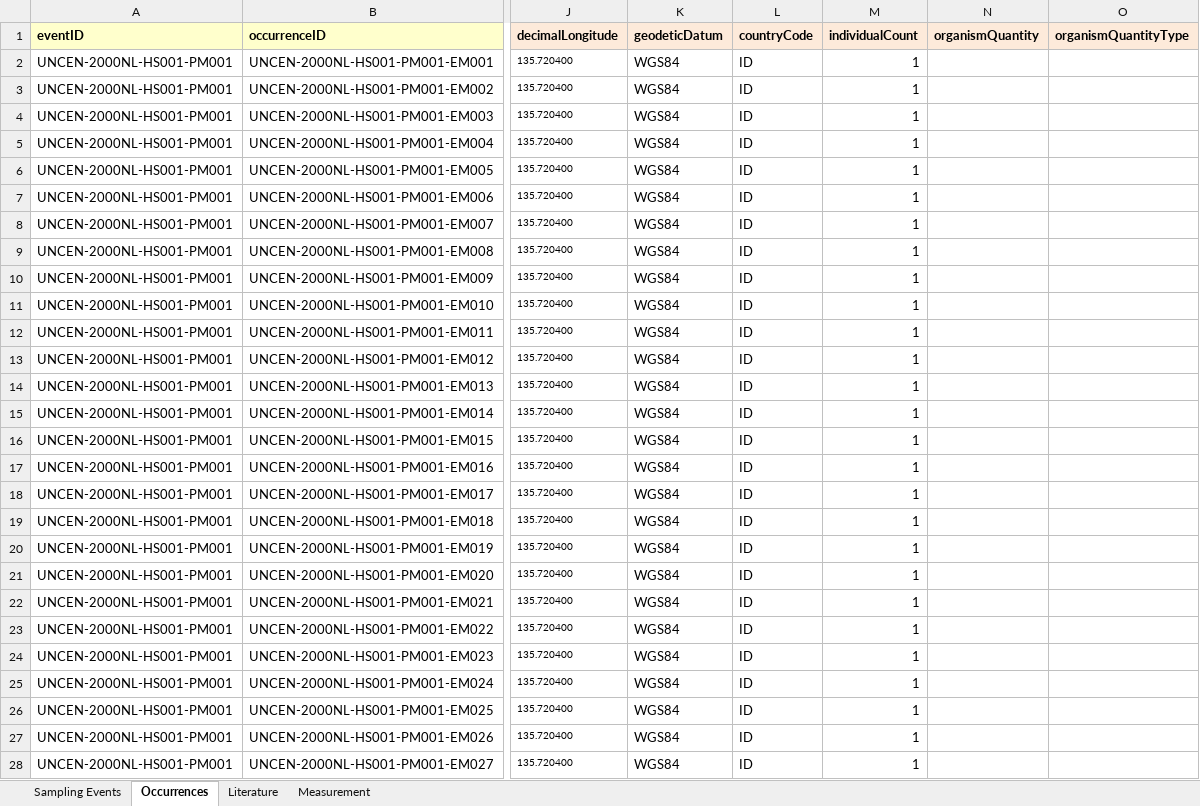
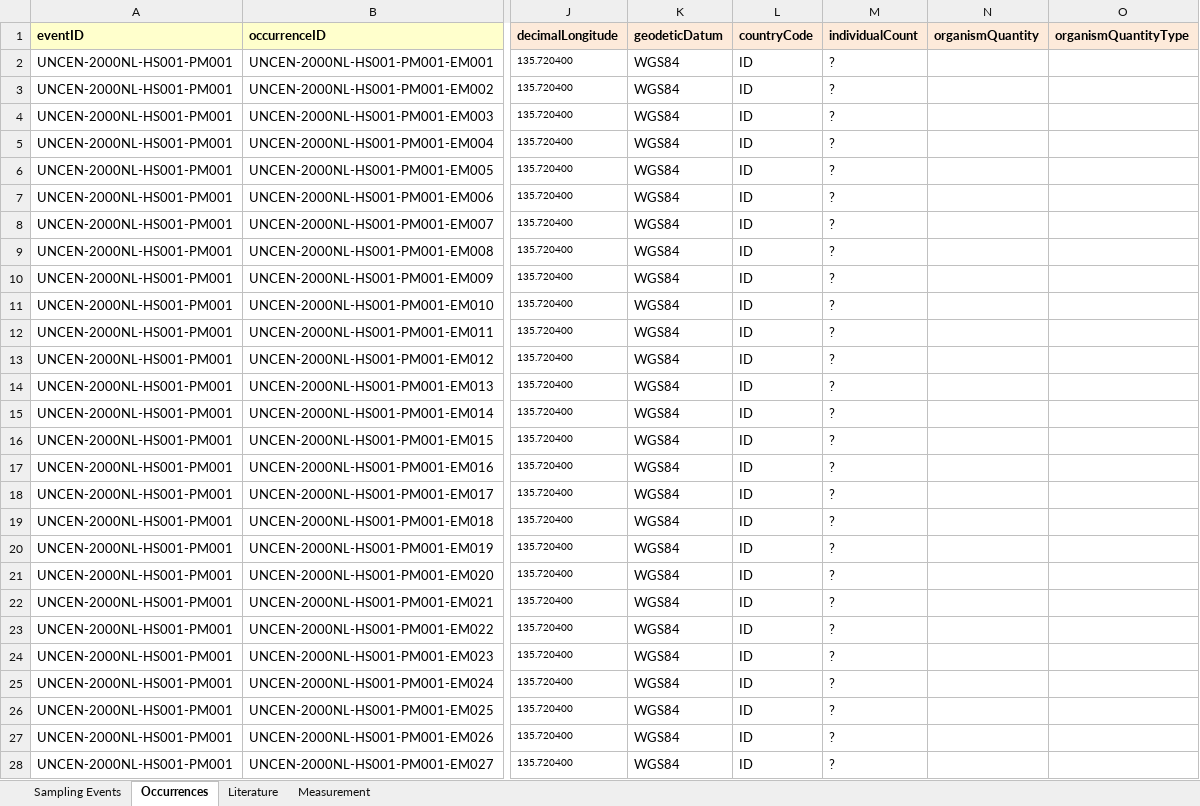
Before and after one commit to rahmianugraha/biodiverskripsi, an Excel workbook: input_xlsx/Hassan 001.xlsx, sheet Occurrences, drawn as a sheet; only a part is shown, gaps mark what is left out; values as stored, in another font and other column widths than the file's, no borders; the diff covers the shown part only; the diff names each change by its address in the sheet, - before the commit and + after, or states it on an @@ line.

```diff
--- a/input_xlsx/Hassan 001.xlsx (sheet Occurrences)
+++ b/input_xlsx/Hassan 001.xlsx (sheet Occurrences)
-M2:M28 (individualCount): 1
+M2:M28 (individualCount): ?
```
Also changed, not shown: 3 removed rows and 5 edited cells elsewhere in this sheet, input_xlsx/Flora 002.xlsx, input_xlsx/Hassan 002.xlsx, 14 other files.
